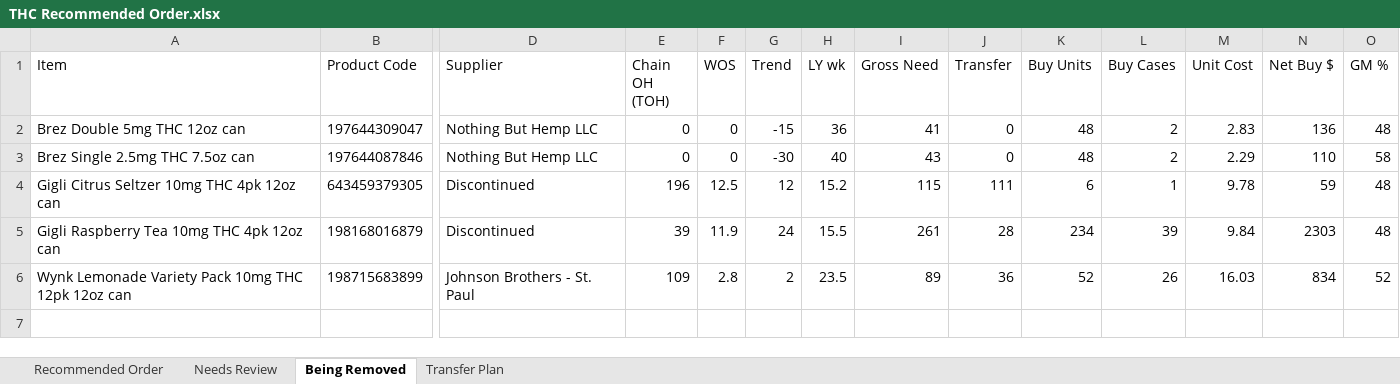
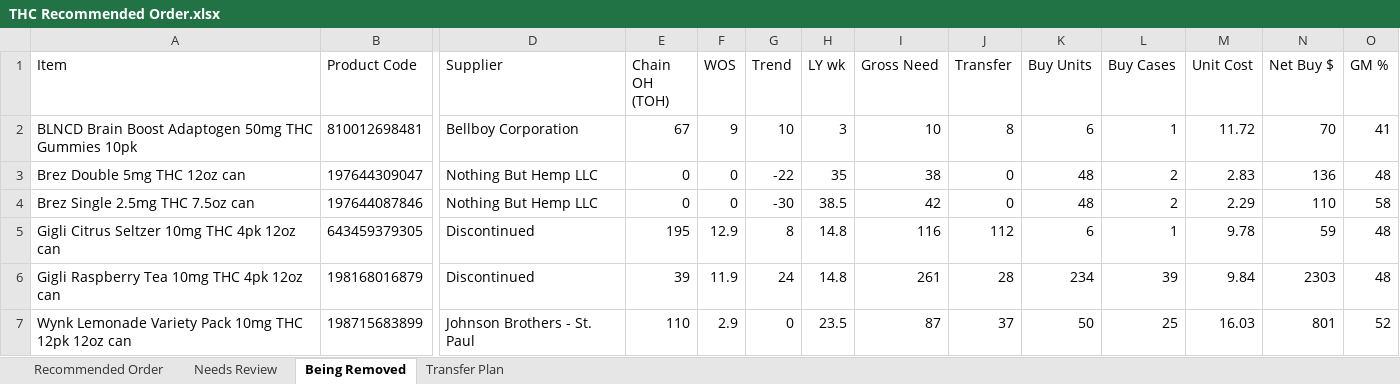
Before and after one commit to Akuklok/thc-dashboard, an Excel workbook: data/THC Recommended Order.xlsx, sheet Being Removed, drawn as a sheet; only a part is shown, gaps mark what is left out; values as stored, in another font and other column widths than the file's, no borders; addresses are those after the commit; rows hold the shown columns only; the diff names each change by its address in the sheet, - before the commit and + after, or states it on an @@ line.

```diff
--- a/data/THC Recommended Order.xlsx (sheet Being Removed)
+++ b/data/THC Recommended Order.xlsx (sheet Being Removed)
+row 2: BLNCD Brain Boost Adaptogen 50mg THC Gummies 10pk | 810012698481 | Bellboy Corporation | 67 | 9 | 10 | 3 | 10 | 8 | 6 | 1 | 11.72 | 70 | 41
-G3 (Trend): -15
+G3 (Trend): -22
-H3 (LY wk): 36
+H3 (LY wk): 35
-I3 (Gross Need): 41
+I3 (Gross Need): 38
-H4 (LY wk): 40
+H4 (LY wk): 38.5
-I4 (Gross Need): 43
+I4 (Gross Need): 42
-E5 (Chain OH (TOH)): 196
+E5 (Chain OH (TOH)): 195
-F5 (WOS): 12.5
+F5 (WOS): 12.9
-G5 (Trend): 12
+G5 (Trend): 8
-H5 (LY wk): 15.2
+H5 (LY wk): 14.8
-I5 (Gross Need): 115
+I5 (Gross Need): 116
-J5 (Transfer): 111
+J5 (Transfer): 112
-H6 (LY wk): 15.5
+H6 (LY wk): 14.8
-E7 (Chain OH (TOH)): 109
+E7 (Chain OH (TOH)): 110
-F7 (WOS): 2.8
+F7 (WOS): 2.9
-G7 (Trend): 2
+G7 (Trend): 0
-I7 (Gross Need): 89
+I7 (Gross Need): 87
-J7 (Transfer): 36
+J7 (Transfer): 37
-K7 (Buy Units): 52
+K7 (Buy Units): 50
-L7 (Buy Cases): 26
+L7 (Buy Cases): 25
-N7 (Net Buy $): 834
+N7 (Net Buy $): 801
```
Also changed, not shown: sheet Transfer Plan, sheet Recommended Order, sheet Needs Review.
